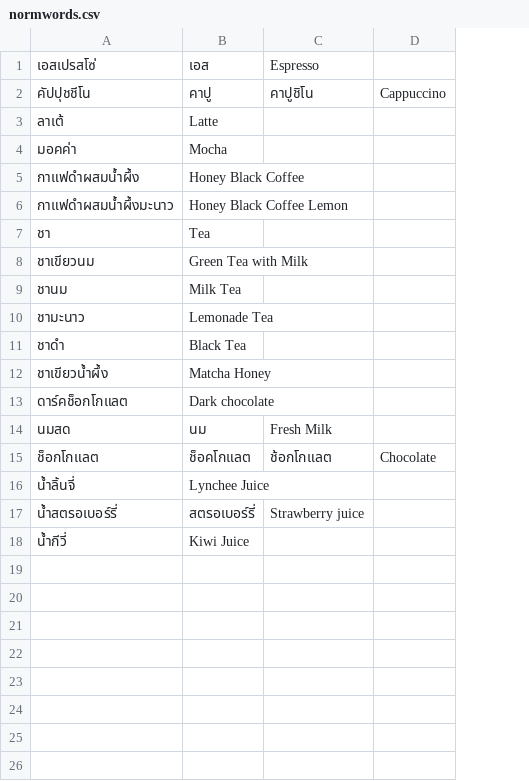
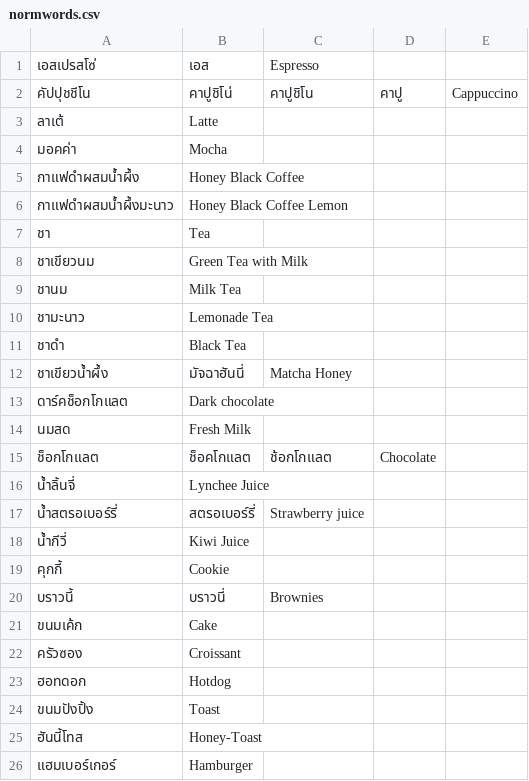
Before and after one commit to poklonas/sound_detect_for_coffee_shop, a CSV file: other_module/normwords.csv, drawn as a sheet; addresses are those after the commit; the diff names each change by its address in the sheet, - before the commit and + after, or states it on an @@ line.

```diff
--- a/other_module/normwords.csv
+++ b/other_module/normwords.csv
+column D, rows 2-15: คาปู |  |  |  |  |  |  |  |  |  |  |  |  | Chocolate
-B2: คาปู
+B2: คาปูชิโน่
-B12: Matcha Honey
+B12: มัจฉาฮันนี่
-C12: (empty)
+C12: Matcha Honey
-B14: นม
+B14: Fresh Milk
-C14: Fresh Milk
+C14: (empty)
-E15: Chocolate
+E15: (empty)
+row 19: คุกกี้ | Cookie
+row 20: บราวนี้ | บราวนี่ | Brownies
+row 21: ขนมเค้ก | Cake
+row 22: ครัวซอง | Croissant
+row 23: ฮอทดอก | Hotdog
+row 24: ขนมปังปิ้ง | Toast
+row 25: ฮันนี้โทส | Honey-Toast
+row 26: แฮมเบอร์เกอร์ | Hamburger
```
Also changed, not shown: other_module/menu.csv, 2 other files.
